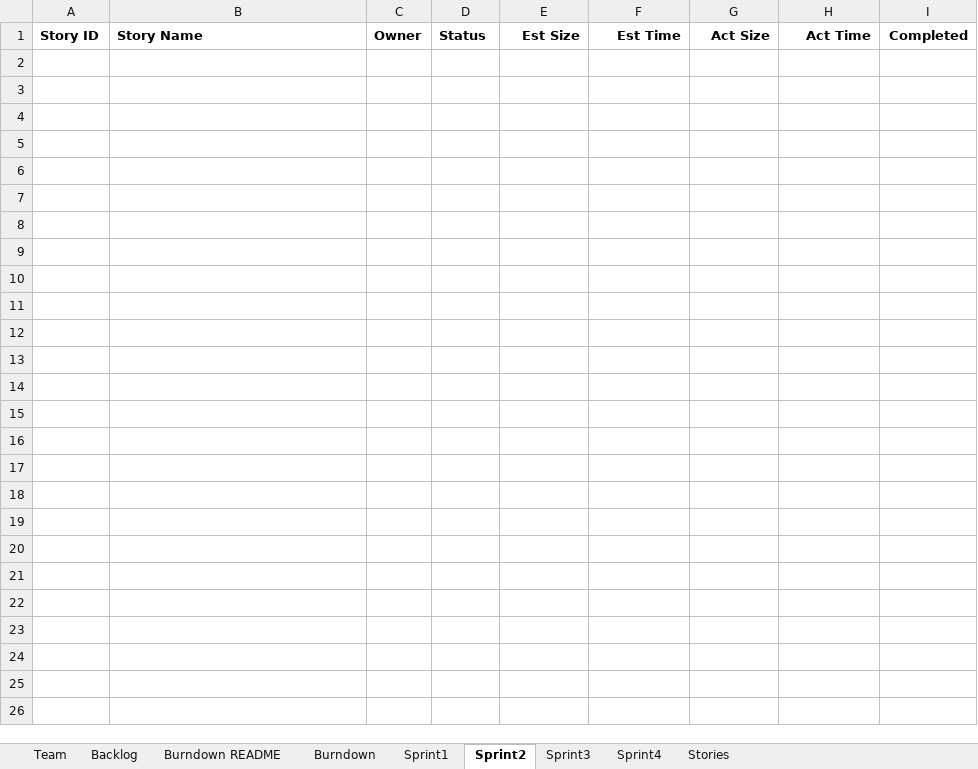
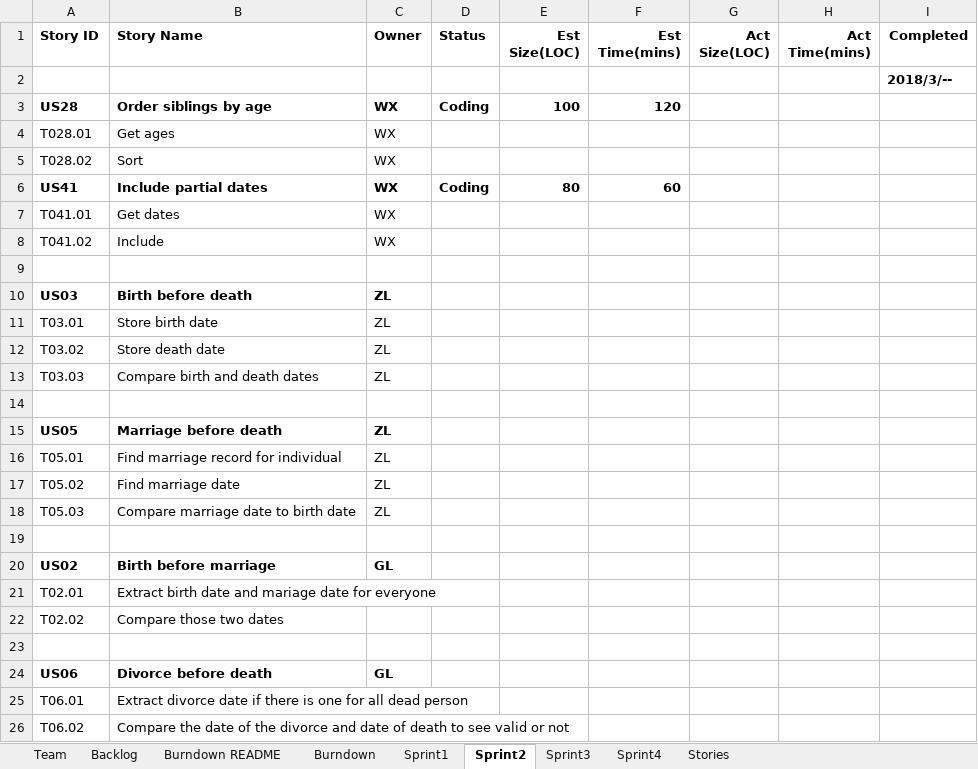
Before and after one commit to Gaojie-Li/SSW555Project, an Excel workbook: TeamGZWReport.xlsx, sheet Sprint2, drawn as a sheet; values as stored, in another font and other column widths than the file's, no borders; the diff names each change by its address in the sheet, - before the commit and + after, or states it on an @@ line.

Commit message:
update report

```diff
--- a/TeamGZWReport.xlsx (sheet Sprint2)
+++ b/TeamGZWReport.xlsx (sheet Sprint2)
-E1: Est Size
+E1: Est Size(LOC)
-F1: Est Time
+F1: Est Time(mins)
-G1: Act Size
+G1: Act Size(LOC)
-H1: Act Time
+H1: Act Time(mins)
+row 2:  |  |  |  |  |  |  |  | 2018/3/--
+row 3: US28 | Order siblings by age | WX | Coding | 100 | 120
+row 4: T028.01 | Get ages | WX
+row 5: T028.02 | Sort | WX
+row 6: US41 | Include partial dates | WX | Coding | 80 | 60
+row 7: T041.01 | Get dates | WX
+row 8: T041.02 | Include | WX
+row 9: (empty)
+row 10: US03 | Birth before death | ZL
+row 11: T03.01 | Store birth date | ZL
+row 12: T03.02 | Store death date | ZL
+row 13: T03.03 | Compare birth and death dates | ZL
+row 14: (empty)
+row 15: US05 | Marriage before death | ZL
+row 16: T05.01 | Find marriage record for individual | ZL
+row 17: T05.02 | Find marriage date | ZL
+row 18: T05.03 | Compare marriage date to birth date | ZL
+row 19: (empty)
+row 20: US02 | Birth before marriage | GL
+row 21: T02.01 | Extract birth date and mariage date for everyone
+row 22: T02.02 | Compare those two dates
+row 23: (empty)
+row 24: US06 | Divorce before death | GL
+row 25: T06.01 | Extract divorce date if there is one for all dead person
+row 26: T06.02 | Compare the date of the divorce and date of death to see valid or not
```
Also changed, not shown: sheet Sprint1, sheet Backlog, sheet Team, charts or pictures.
